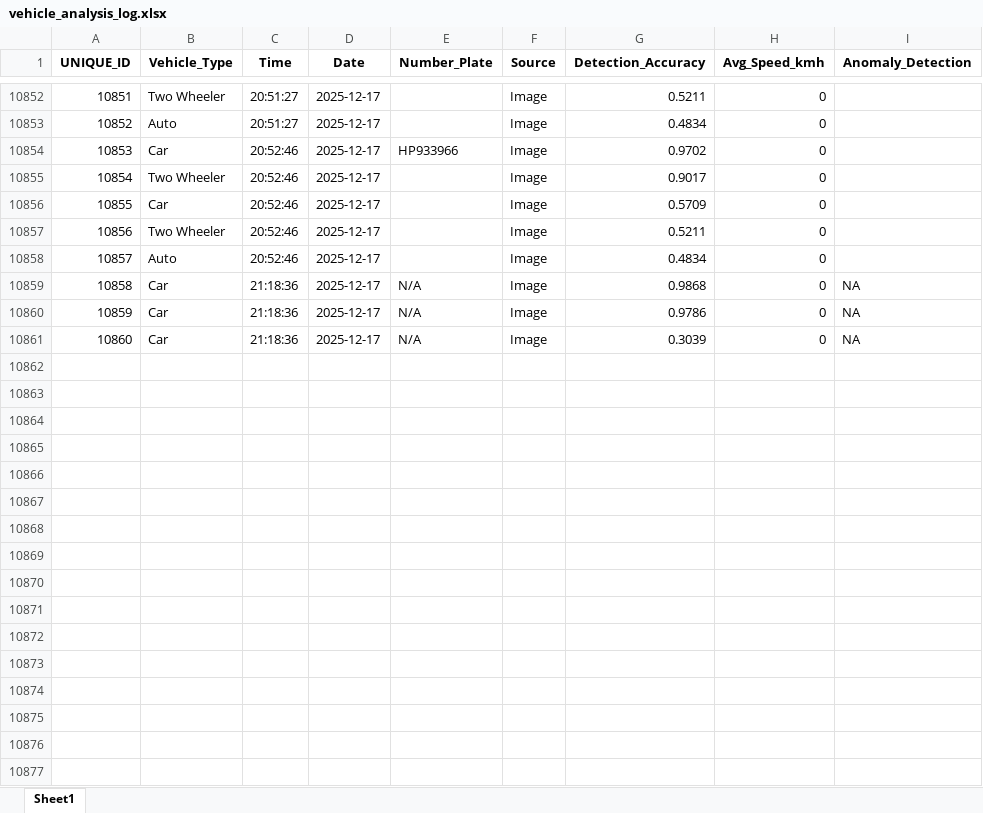
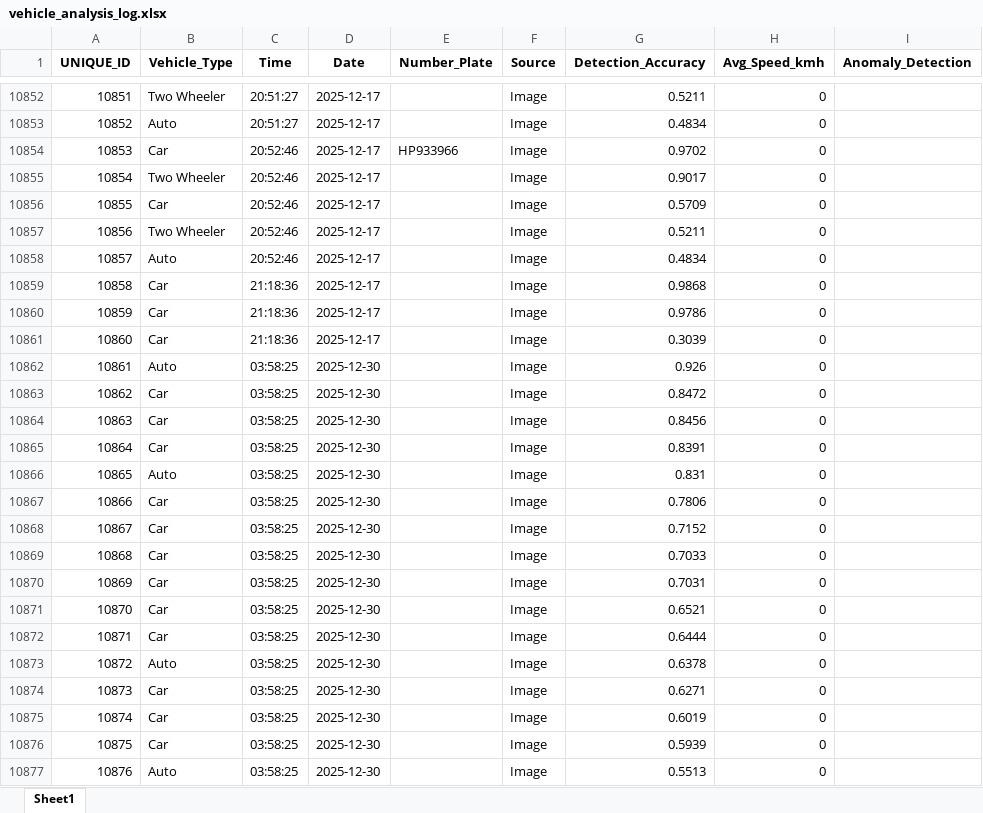
Before and after one commit to sushantkumar143/VisionTraffic-Smart-Vehicle-Traffic-Monitoring-System, an Excel workbook: version-2.0/data/vehicle_analysis_log.xlsx, sheet Sheet1, drawn as a sheet; only a part is shown, gaps mark what is left out; values as stored, in another font and other column widths than the file's, no borders; the diff covers the shown part only; the diff names each change by its address in the sheet, - before the commit and + after, or states it on an @@ line.

```diff
--- a/version-2.0/data/vehicle_analysis_log.xlsx (sheet Sheet1)
+++ b/version-2.0/data/vehicle_analysis_log.xlsx (sheet Sheet1)
-E10859:E10861 (Number_Plate): N/A
+E10859:E10861 (Number_Plate): (empty)
-I10859:I10861 (Anomaly_Detection): NA
+I10859:I10861 (Anomaly_Detection): (empty)
+row 10862: 10861 | Auto | 03:58:25 | 2025-12-30 |  | Image | 0.926 | 0
+row 10863: 10862 | Car | 03:58:25 | 2025-12-30 |  | Image | 0.8472 | 0
+row 10864: 10863 | Car | 03:58:25 | 2025-12-30 |  | Image | 0.8456 | 0
+row 10865: 10864 | Car | 03:58:25 | 2025-12-30 |  | Image | 0.8391 | 0
+row 10866: 10865 | Auto | 03:58:25 | 2025-12-30 |  | Image | 0.831 | 0
+row 10867: 10866 | Car | 03:58:25 | 2025-12-30 |  | Image | 0.7806 | 0
+row 10868: 10867 | Car | 03:58:25 | 2025-12-30 |  | Image | 0.7152 | 0
+row 10869: 10868 | Car | 03:58:25 | 2025-12-30 |  | Image | 0.7033 | 0
+row 10870: 10869 | Car | 03:58:25 | 2025-12-30 |  | Image | 0.7031 | 0
+row 10871: 10870 | Car | 03:58:25 | 2025-12-30 |  | Image | 0.6521 | 0
+row 10872: 10871 | Car | 03:58:25 | 2025-12-30 |  | Image | 0.6444 | 0
+row 10873: 10872 | Auto | 03:58:25 | 2025-12-30 |  | Image | 0.6378 | 0
+row 10874: 10873 | Car | 03:58:25 | 2025-12-30 |  | Image | 0.6271 | 0
+row 10875: 10874 | Car | 03:58:25 | 2025-12-30 |  | Image | 0.6019 | 0
+row 10876: 10875 | Car | 03:58:25 | 2025-12-30 |  | Image | 0.5939 | 0
+row 10877: 10876 | Auto | 03:58:25 | 2025-12-30 |  | Image | 0.5513 | 0
```
Also changed, not shown: 186 added rows elsewhere in this sheet, 13 other files.
